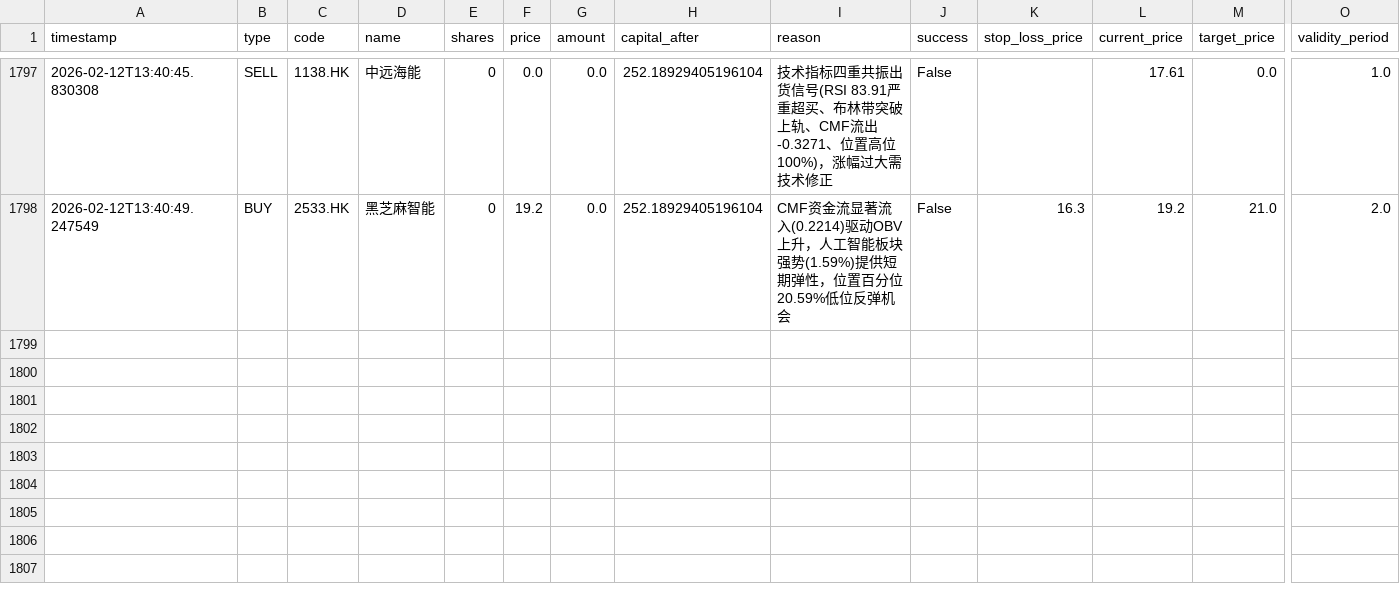
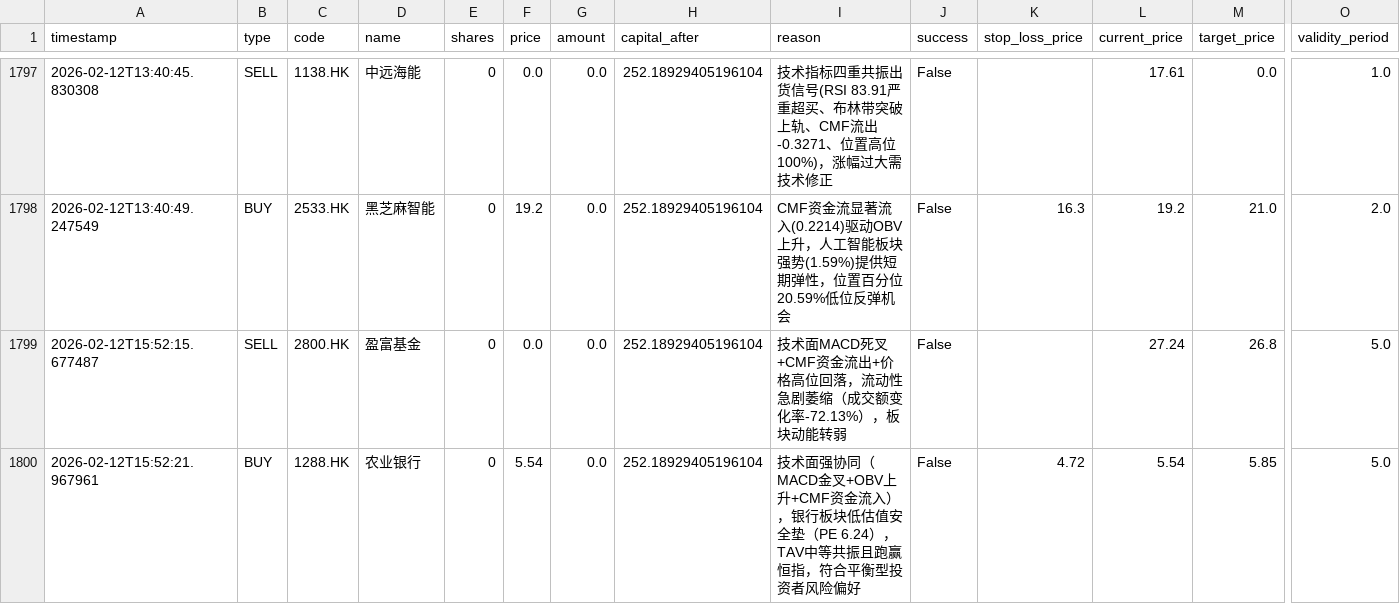
Before and after one commit to wonglaitung/fortune, a CSV file: data/simulation_transactions.csv, drawn as a sheet; only a part is shown, gaps mark what is left out; rows hold the shown columns only; the diff names each change by its address in the sheet, - before the commit and + after, or states it on an @@ line.

Commit message:
Update data files on 2026-02-12 16:00:02

```diff
--- a/data/simulation_transactions.csv
+++ b/data/simulation_transactions.csv
+row 1799: 2026-02-12T15:52:15.677487 | SELL | 2800.HK | 盈富基金 | 0 | 0.0 | 0.0 | 252.18929405196104 | 技术面MACD死叉+CMF资金流出+价格高位回落，流动性急剧萎缩（成交额变化率-72.13%），板块动能转弱 | False |  | 27.24 | 26.8 | 5.0
+row 1800: 2026-02-12T15:52:21.967961 | BUY | 1288.HK | 农业银行 | 0 | 5.54 | 0.0 | 252.18929405196104 | 技术面强协同（MACD金叉+OBV上升+CMF资金流入），银行板块低估值安全垫（PE 6.24），TAV中等共振且跑赢恒指，符合平衡型投资者风险偏好 | False | 4.72 | 5.54 | 5.85 | 5.0
```
Also changed, not shown: 2 other files.
